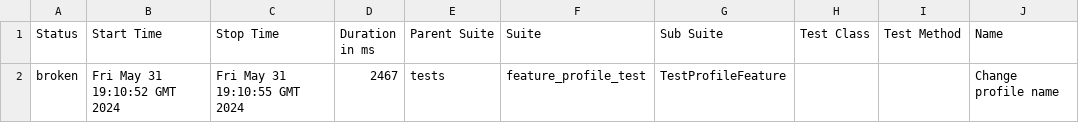
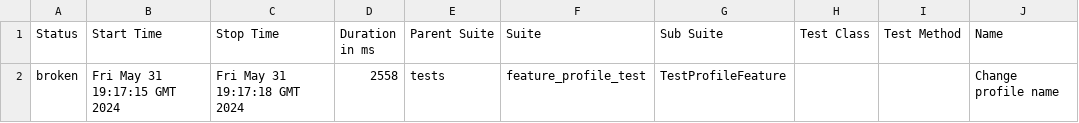
Before and after one commit to rosemqa/CI, a CSV file: data/suites.csv, drawn as a sheet; only a part is shown; the diff names each change by its address in the sheet, - before the commit and + after, or states it on an @@ line.

```diff
--- a/data/suites.csv
+++ b/data/suites.csv
-B2 (Start Time): Fri May 31 19:10:52 GMT 2024
+B2 (Start Time): Fri May 31 19:17:15 GMT 2024
-C2 (Stop Time): Fri May 31 19:10:55 GMT 2024
+C2 (Stop Time): Fri May 31 19:17:18 GMT 2024
-D2 (Duration in ms): 2467
+D2 (Duration in ms): 2558
```
Also changed, not shown: 17 other files.
